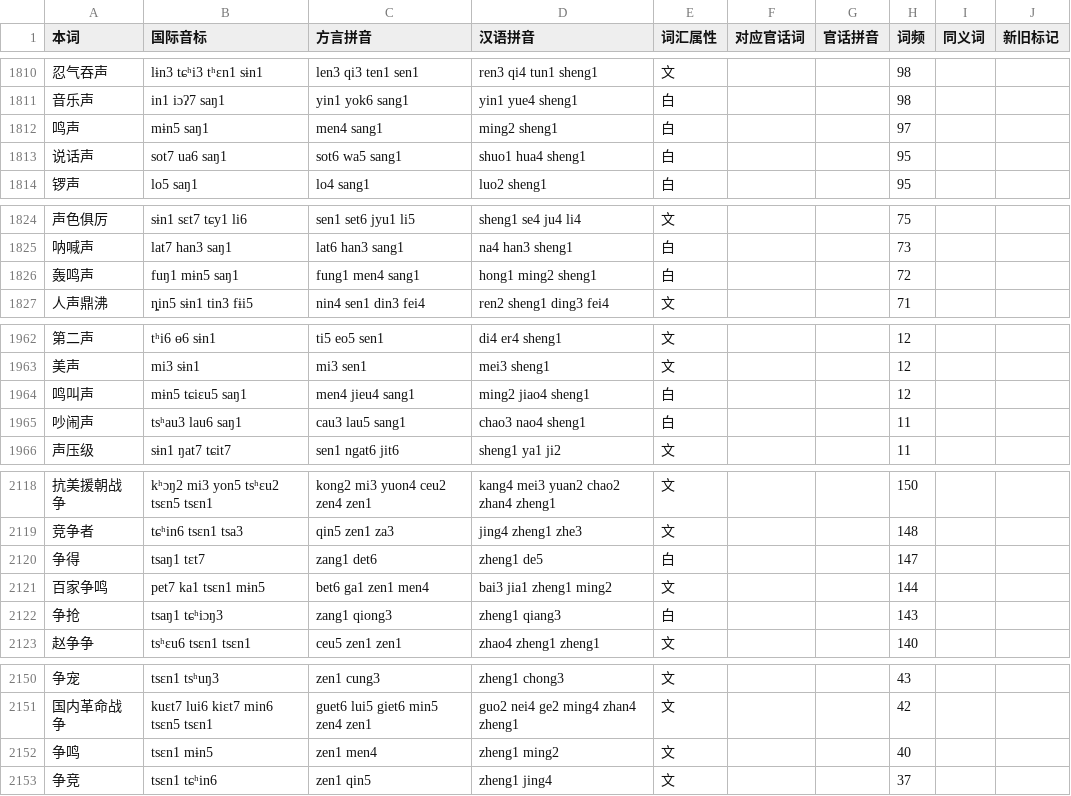
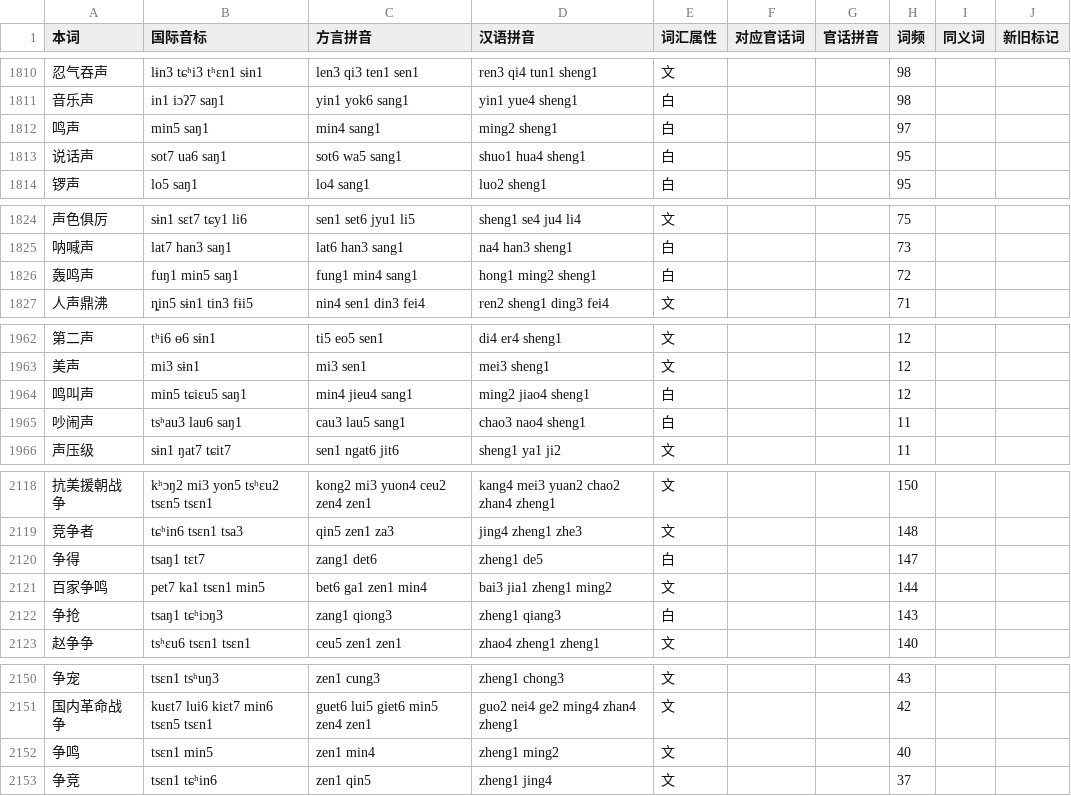
Before and after one commit to BrianIZKom1911/GonnyuGeneralIME, a TSV file: resources/regions/lancong/dictionaries/gan_words.tsv, drawn as a sheet; only a part is shown, gaps mark what is left out.

Commit message:
fix(lancong): correct readings of 鸣 in dictionaries

```diff
--- a/resources/regions/lancong/dictionaries/gan_words.tsv
+++ b/resources/regions/lancong/dictionaries/gan_words.tsv
@@ -1811,3 +1811,3 @@
 音乐声	in1 iɔʔ7 saŋ1	yin1 yok6 sang1	yin1 yue4 sheng1	白			98		
-鸣声	mɨn5 saŋ1	men4 sang1	ming2 sheng1	白			97		
+鸣声	min5 saŋ1	min4 sang1	ming2 sheng1	白			97		
 说话声	sot7 ua6 saŋ1	sot6 wa5 sang1	shuo1 hua4 sheng1	白			95		
@@ -1825,3 +1825,3 @@
 呐喊声	lat7 han3 saŋ1	lat6 han3 sang1	na4 han3 sheng1	白			73		
-轰鸣声	fuŋ1 mɨn5 saŋ1	fung1 men4 sang1	hong1 ming2 sheng1	白			72		
+轰鸣声	fuŋ1 min5 saŋ1	fung1 min4 sang1	hong1 ming2 sheng1	白			72		
 人声鼎沸	ȵin5 sɨn1 tin3 fɨi5	nin4 sen1 din3 fei4	ren2 sheng1 ding3 fei4	文			71		
@@ -1963,3 +1963,3 @@
 美声	mi3 sɨn1	mi3 sen1	mei3 sheng1	文			12		
-鸣叫声	mɨn5 tɕiɛu5 saŋ1	men4 jieu4 sang1	ming2 jiao4 sheng1	白			12		
+鸣叫声	min5 tɕiɛu5 saŋ1	min4 jieu4 sang1	ming2 jiao4 sheng1	白			12		
 吵闹声	tsʰau3 lau6 saŋ1	cau3 lau5 sang1	chao3 nao4 sheng1	白			11		
@@ -2120,3 +2120,3 @@
 争得	tsaŋ1 tɛt7	zang1 det6	zheng1 de5	白			147		
-百家争鸣	pet7 ka1 tsɛn1 mɨn5	bet6 ga1 zen1 men4	bai3 jia1 zheng1 ming2	文			144		
+百家争鸣	pet7 ka1 tsɛn1 min5	bet6 ga1 zen1 min4	bai3 jia1 zheng1 ming2	文			144		
 争抢	tsaŋ1 tɕʰiɔŋ3	zang1 qiong3	zheng1 qiang3	白			143		
@@ -2151,3 +2151,3 @@
 国内革命战争	kuɛt7 lui6 kiɛt7 min6 tsɛn5 tsɛn1	guet6 lui5 giet6 min5 zen4 zen1	guo2 nei4 ge2 ming4 zhan4 zheng1	文			42		
-争鸣	tsɛn1 mɨn5	zen1 men4	zheng1 ming2	文			40		
+争鸣	tsɛn1 min5	zen1 min4	zheng1 ming2	文			40		
 争竞	tsɛn1 tɕʰin6	zen1 qin5	zheng1 jing4	文			37		
```
Also changed, not shown: resources/regions/lancong/dictionaries/chars.tsv, 1 other file.
